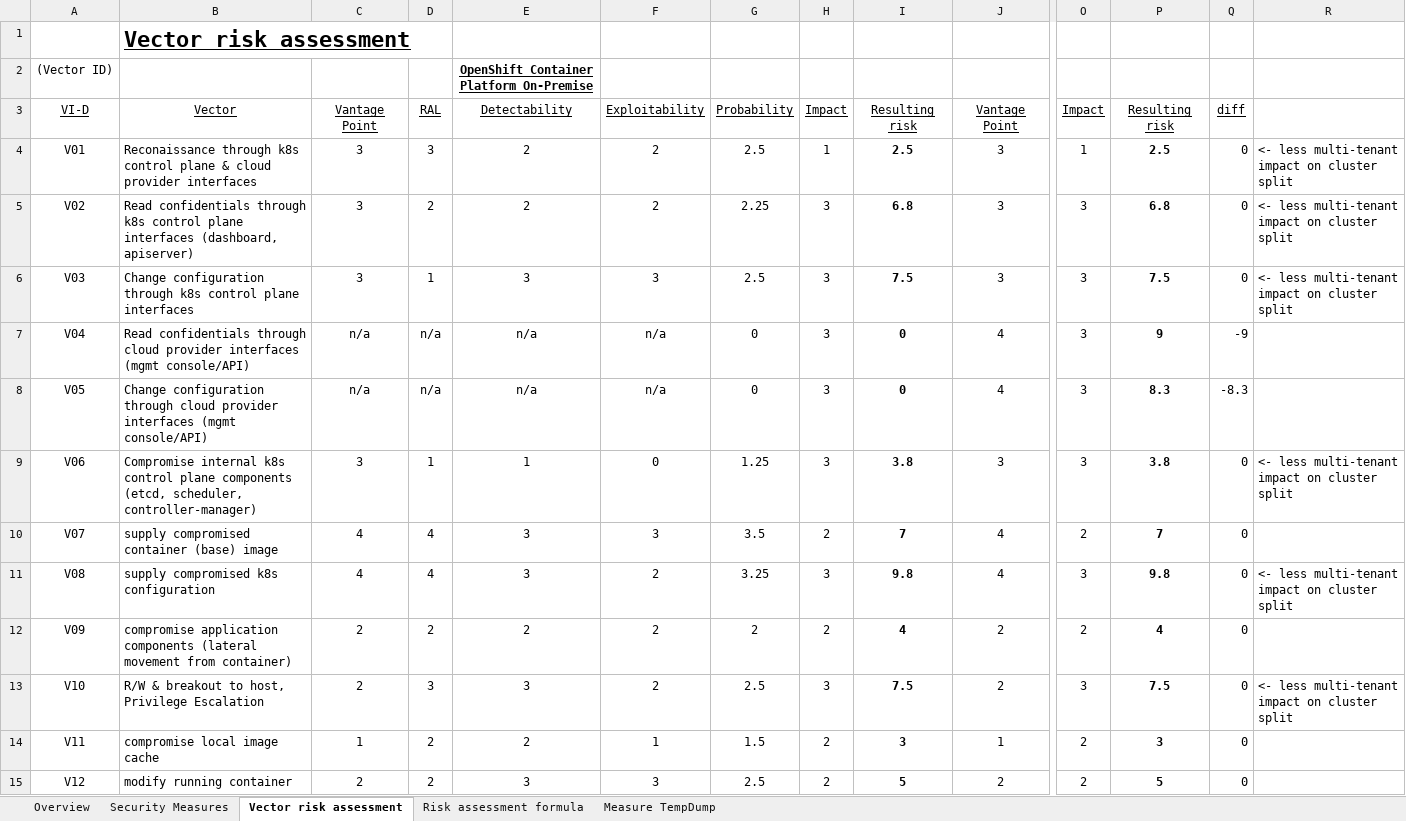
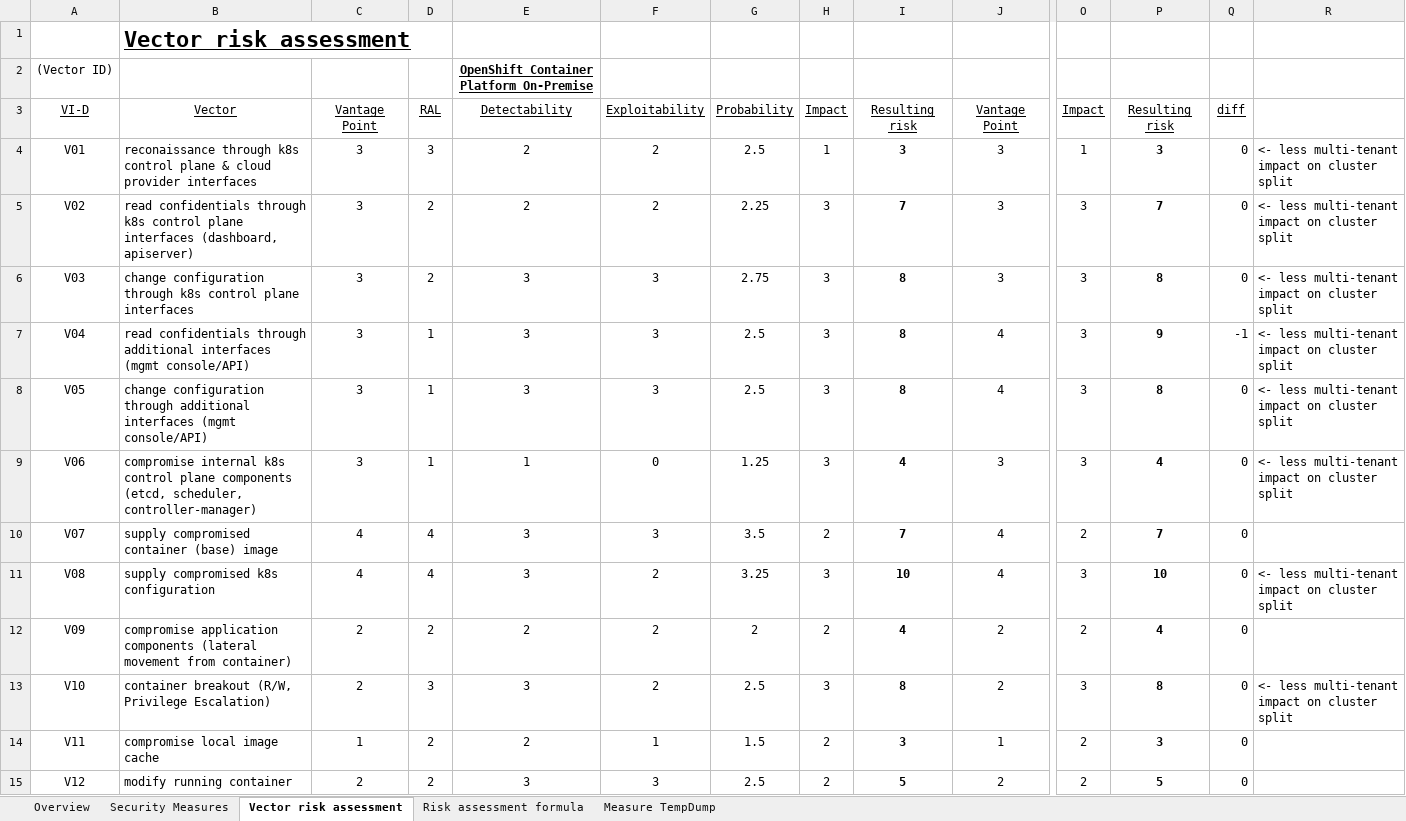
Before and after one commit to gramsimamsi/bachelorThesis, an Excel workbook: Attack_Vector_2.xlsx, sheet Vector risk assessment, drawn as a sheet; only a part is shown, gaps mark what is left out; values as stored, in another font and other column widths than the file's, no borders; conditional formats not drawn; the diff covers the shown part only; the diff names each change by its address in the sheet, - before the commit and + after, or states it on an @@ line.

```diff
--- a/Attack_Vector_2.xlsx (sheet Vector risk assessment)
+++ b/Attack_Vector_2.xlsx (sheet Vector risk assessment)
-B4: Reconaissance through k8s…
+B4: reconaissance through k8s…
-I4: 2.5
+I4: 3
-P4: 2.5
+P4: 3
-B5: Read confidentials through…
+B5: read confidentials through…
-I5: 6.8
+I5: 7
-P5: 6.8
+P5: 7
-B6: Change configuration through…
+B6: change configuration through…
-D6: 1
+D6: 2
-G6: 2.5
+G6: 2.75
-I6: 7.5
+I6: 8
-P6: 7.5
+P6: 8
-B7: Read confidentials through cloud provider interfaces (mgmt…
+B7: read confidentials through additional interfaces (mgmt…
-C7:C8: n/a
+C7:C8: 3
-D7:D8: n/a
+D7:D8: 1
-E7:E8: n/a
+E7:E8: 3
-F7:F8: n/a
+F7:F8: 3
-G7:G8: 0
+G7:G8: 2.5
-I7:I8: 0
+I7:I8: 8
-Q7: -9
+Q7: -1
-R7:R8: (empty)
+R7:R8: <- less multi-tenant impact on cluster split
-B8: Change configuration through cloud provider interfaces (mgmt…
+B8: change configuration through additional interfaces (mgmt…
-P8: 8.3
+P8: 8
-Q8: -8.3
+Q8: 0
-B9: Compromise internal k8s…
+B9: compromise internal k8s…
-I9: 3.8
+I9: 4
-P9: 3.8
+P9: 4
-I11: 9.8
+I11: 10
-P11: 9.8
+P11: 10
-B13: R/W & breakout to host, Privilege Escalation
+B13: container breakout (R/W, Privilege Escalation)
-I13: 7.5
+I13: 8
-P13: 7.5
+P13: 8
```
Also changed, not shown: 15 added rows and 19 edited cells elsewhere in this sheet, sheet Risk assessment formula, sheet Overview, formulas that keep their value, 1 other file.
